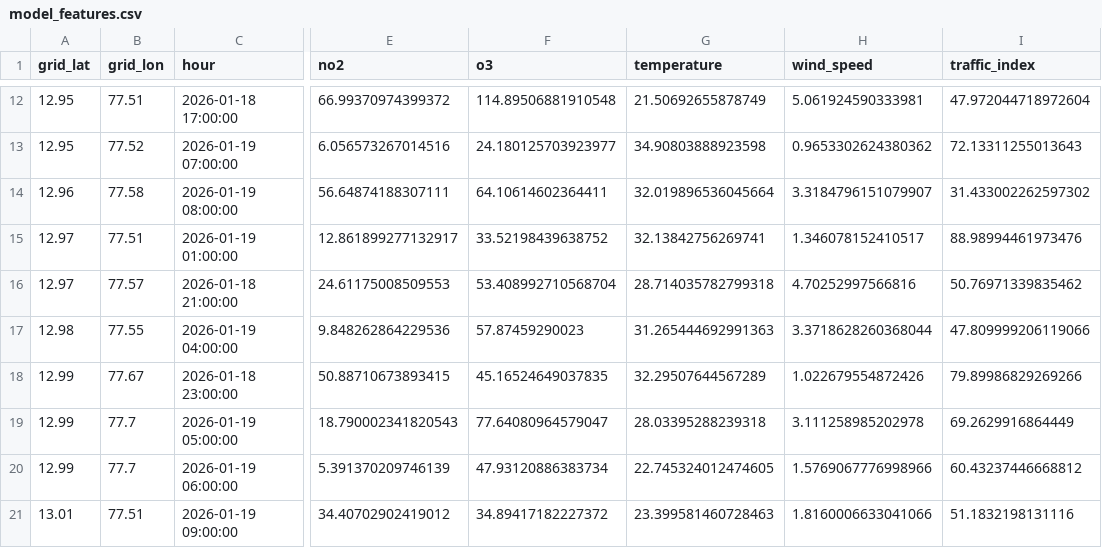
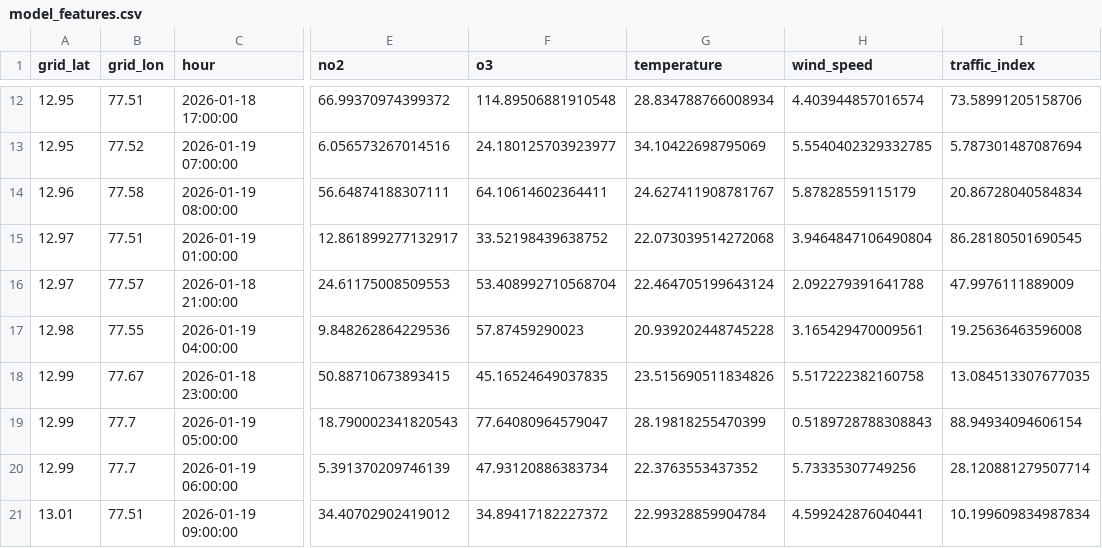
Before and after one commit to NavyashreeGokhale/urban-air-quality-forecaster, a CSV file: data/processed/model_features.csv, drawn as a sheet; only a part is shown, gaps mark what is left out; the diff covers the shown part only; the diff names each change by its address in the sheet, - before the commit and + after, or states it on an @@ line.

```diff
--- a/data/processed/model_features.csv
+++ b/data/processed/model_features.csv
-G12 (temperature): 21.50692655878749
+G12 (temperature): 28.834788766008934
-H12 (wind_speed): 5.061924590333981
+H12 (wind_speed): 4.403944857016574
-I12 (traffic_index): 47.972044718972604
+I12 (traffic_index): 73.58991205158706
-G13 (temperature): 34.90803888923598
+G13 (temperature): 34.10422698795069
-H13 (wind_speed): 0.9653302624380362
+H13 (wind_speed): 5.5540402329332785
-I13 (traffic_index): 72.13311255013643
+I13 (traffic_index): 5.787301487087694
-G14 (temperature): 32.019896536045664
+G14 (temperature): 24.627411908781767
-H14 (wind_speed): 3.3184796151079907
+H14 (wind_speed): 5.87828559115179
-I14 (traffic_index): 31.433002262597302
+I14 (traffic_index): 20.86728040584834
-G15 (temperature): 32.13842756269741
+G15 (temperature): 22.073039514272068
-H15 (wind_speed): 1.346078152410517
+H15 (wind_speed): 3.9464847106490804
-I15 (traffic_index): 88.98994461973476
+I15 (traffic_index): 86.28180501690545
-G16 (temperature): 28.714035782799318
+G16 (temperature): 22.464705199643124
-H16 (wind_speed): 4.70252997566816
+H16 (wind_speed): 2.092279391641788
-I16 (traffic_index): 50.76971339835462
+I16 (traffic_index): 47.9976111889009
-G17 (temperature): 31.265444692991363
+G17 (temperature): 20.939202448745228
-H17 (wind_speed): 3.3718628260368044
+H17 (wind_speed): 3.165429470009561
-I17 (traffic_index): 47.809999206119066
+I17 (traffic_index): 19.25636463596008
-G18 (temperature): 32.29507644567289
+G18 (temperature): 23.515690511834826
-H18 (wind_speed): 1.022679554872426
+H18 (wind_speed): 5.517222382160758
-I18 (traffic_index): 79.89986829269266
+I18 (traffic_index): 13.084513307677035
-G19 (temperature): 28.03395288239318
+G19 (temperature): 28.19818255470399
-H19 (wind_speed): 3.111258985202978
+H19 (wind_speed): 0.5189728788308843
-I19 (traffic_index): 69.2629916864449
+I19 (traffic_index): 88.94934094606154
-G20 (temperature): 22.745324012474605
+G20 (temperature): 22.3763553437352
-H20 (wind_speed): 1.5769067776998966
+H20 (wind_speed): 5.73335307749256
-I20 (traffic_index): 60.43237446668812
+I20 (traffic_index): 28.120881279507714
-G21 (temperature): 23.399581460728463
+G21 (temperature): 22.99328859904784
-H21 (wind_speed): 1.8160006633041066
+H21 (wind_speed): 4.599242876040441
-I21 (traffic_index): 51.1832198131116
+I21 (traffic_index): 10.199609834987834
```
Also changed, not shown: 42 edited cells elsewhere in this file, 3 other files.
